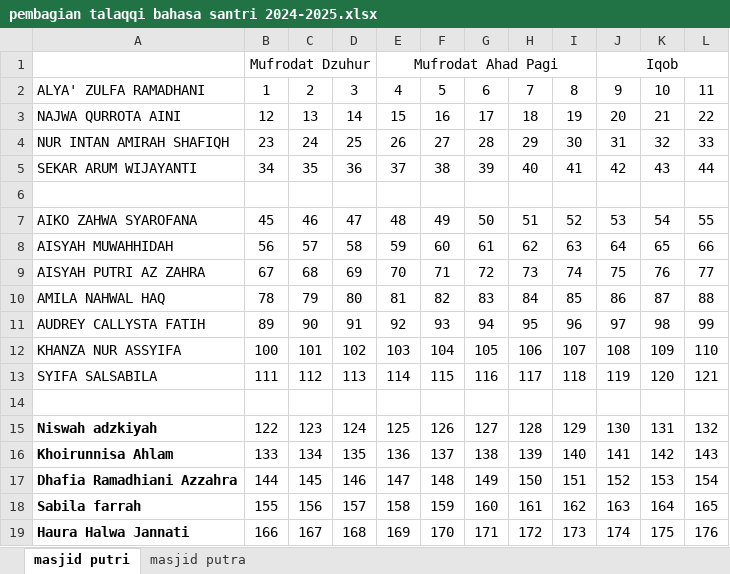
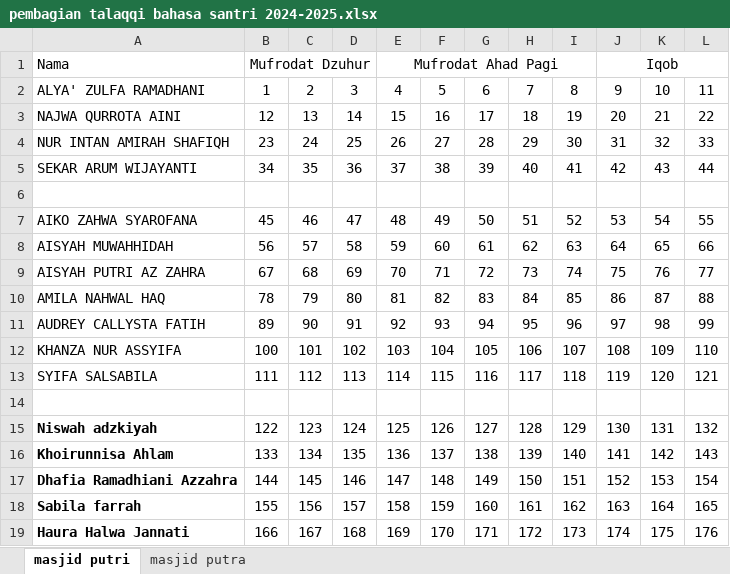
Before and after one commit to mzaini30/kosakata, an Excel workbook: pembagian talaqqi bahasa santri 2024-2025.xlsx, sheet masjid putri, drawn as a sheet; values as stored, in another font and other column widths than the file's, no borders; the diff names each change by its address in the sheet, - before the commit and + after, or states it on an @@ line.

Commit message:
upload

```diff
--- a/pembagian talaqqi bahasa santri 2024-2025.xlsx (sheet masjid putri)
+++ b/pembagian talaqqi bahasa santri 2024-2025.xlsx (sheet masjid putri)
-A1: (empty)
+A1: Nama
```
Also changed, not shown: sheet masjid putra.
